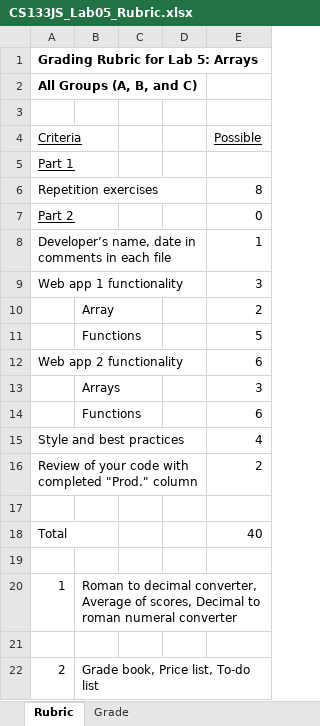
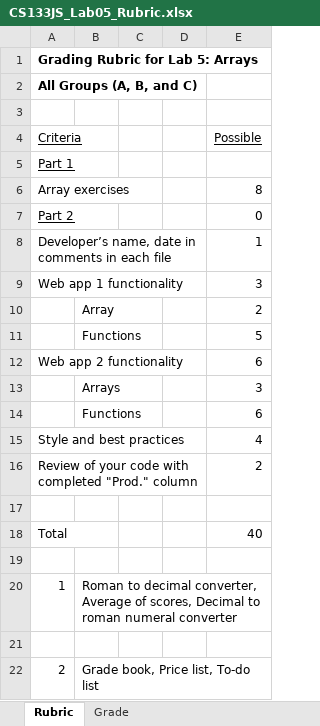
Before and after one commit to LCC-CIT/CS133JS-CourseMaterials, an Excel workbook: Labs/Lab05/CS133JS_Lab05_Rubric.xlsx, sheet Rubric, drawn as a sheet; values as stored, in another font and other column widths than the file's, no borders; the diff names each change by its address in the sheet, - before the commit and + after, or states it on an @@ line.

Commit message:
Updated the rubric and notes

```diff
--- a/Labs/Lab05/CS133JS_Lab05_Rubric.xlsx (sheet Rubric)
+++ b/Labs/Lab05/CS133JS_Lab05_Rubric.xlsx (sheet Rubric)
-A6 (Criteria): Repetition exercises
+A6 (Criteria): Array exercises
```
Also changed, not shown: sheet Grade, 2 other files.
